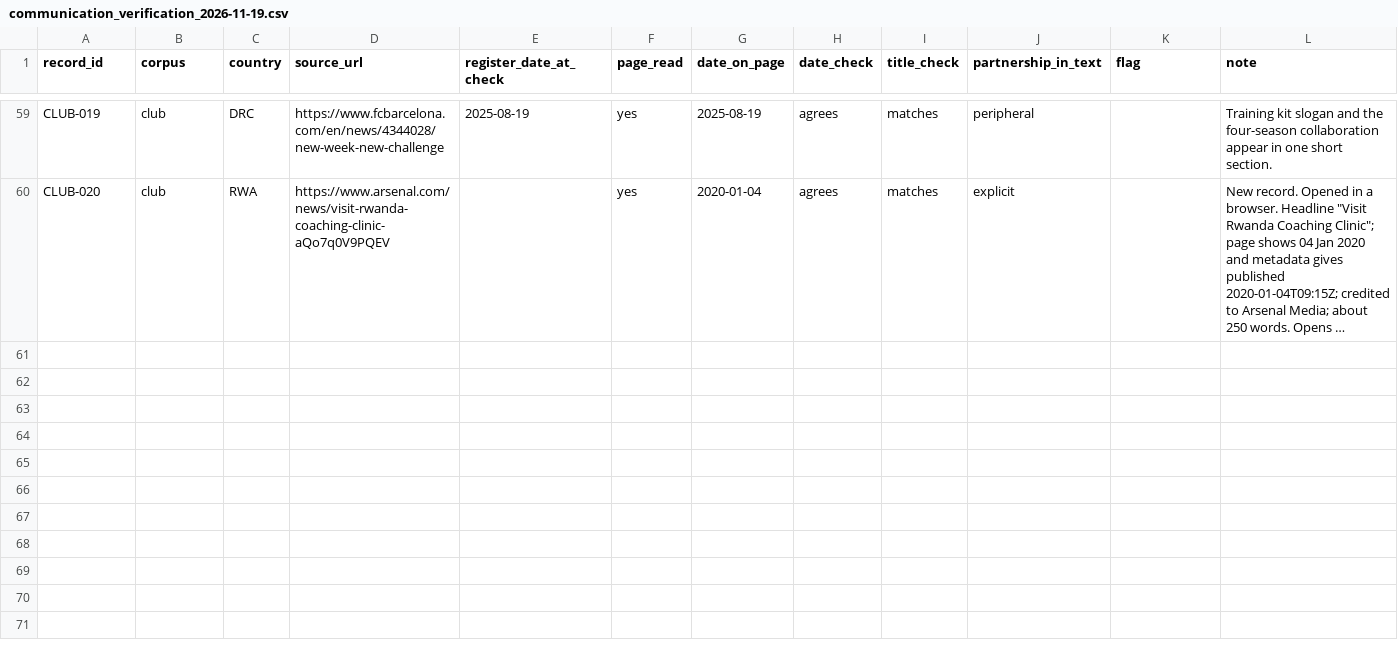
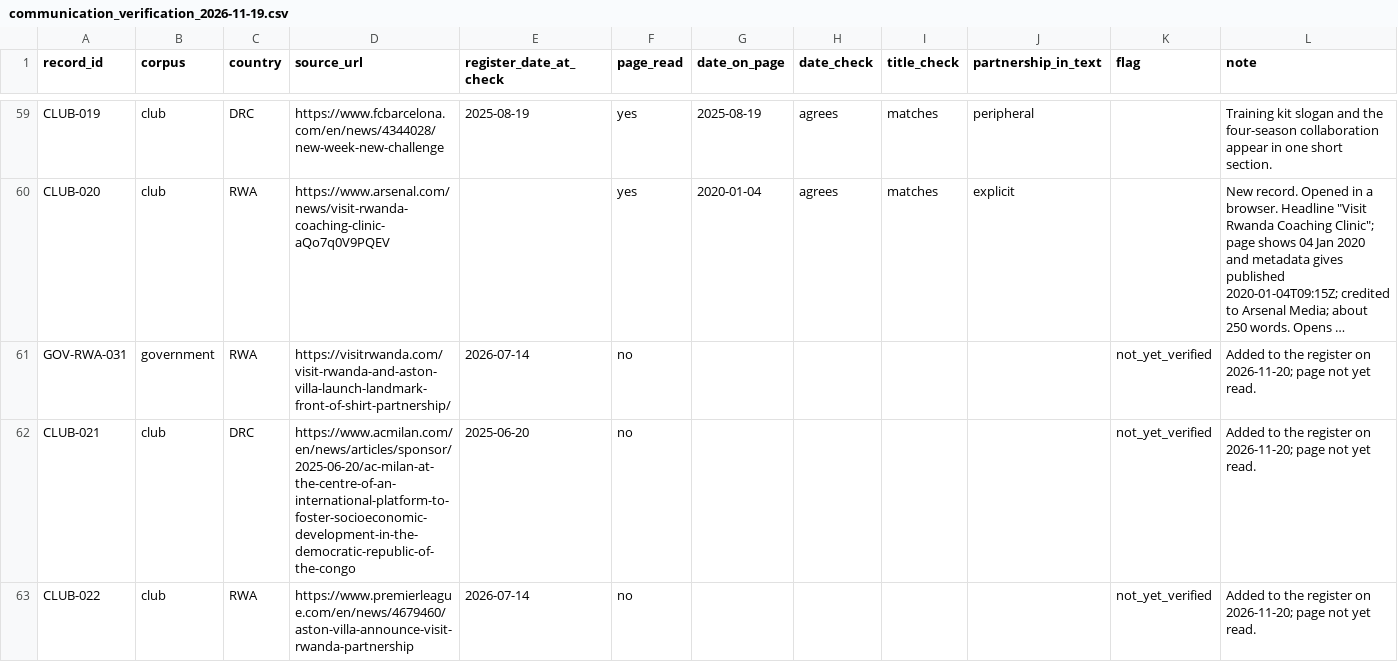
Before and after one commit to Endalk-Chala/Rwanda-DRC-football-media-representation, a CSV file: data/communication_verification_2026-11-19.csv, drawn as a sheet; only a part is shown, gaps mark what is left out; long unchanged cells end in …; rows hold the shown columns only; the diff names each change by its address in the sheet, - before the commit and + after, or states it on an @@ line.

```diff
--- a/data/communication_verification_2026-11-19.csv
+++ b/data/communication_verification_2026-11-19.csv
+row 61: GOV-RWA-031 | government | RWA | https://visitrwanda.com/visit-rwanda-and-aston-villa-launch-landmark-front-of-shirt-partnership/ | 2026-07-14 | no |  |  |  |  | not_yet_verified | Added to the register on 2026-11-20; page not yet read.
+row 62: CLUB-021 | club | DRC | https://www.acmilan.com/en/news/articles/sponsor/2025-06-20/ac-milan-at-the-centre-of-an-international-platform-to-foster-socioeconomic-development-in-the-democratic-republic-of-the-congo | 2025-06-20 | no |  |  |  |  | not_yet_verified | Added to the register on 2026-11-20; page not yet read.
+row 63: CLUB-022 | club | RWA | https://www.premierleague.com/en/news/4679460/aston-villa-announce-visit-rwanda-partnership | 2026-07-14 | no |  |  |  |  | not_yet_verified | Added to the register on 2026-11-20; page not yet read.
```
Also changed, not shown: data/african_journalistic_coverage_discovery_v0.1.csv, data/club_communications_discovery_v0.1.csv, 4 other files.
